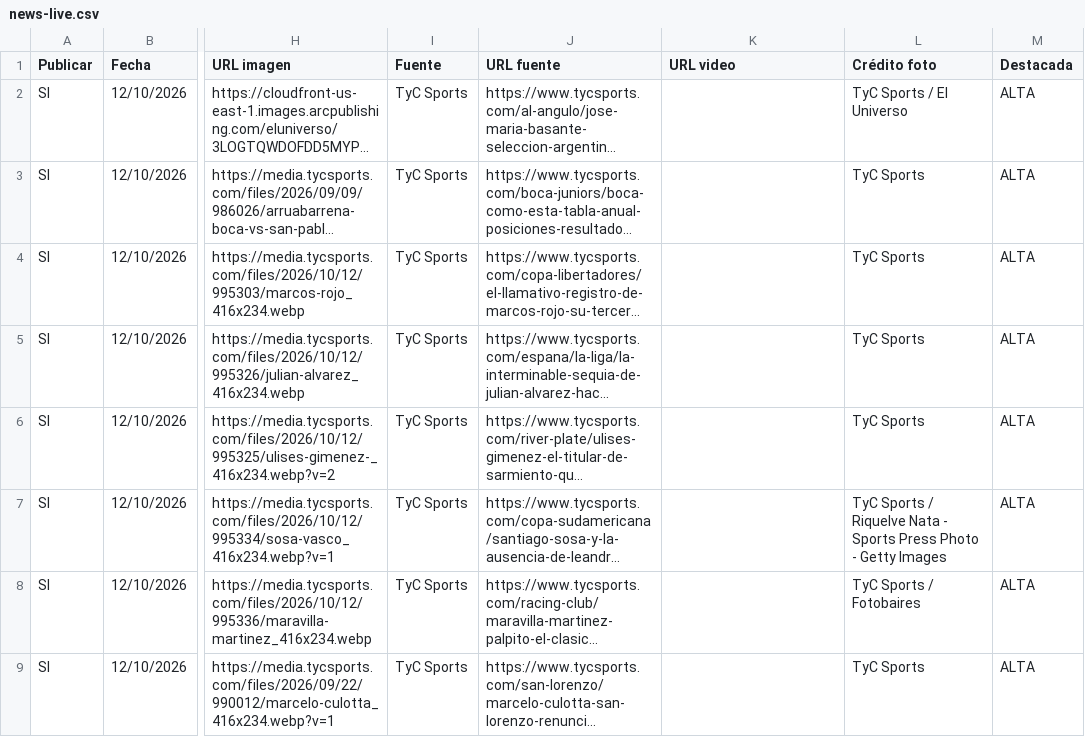
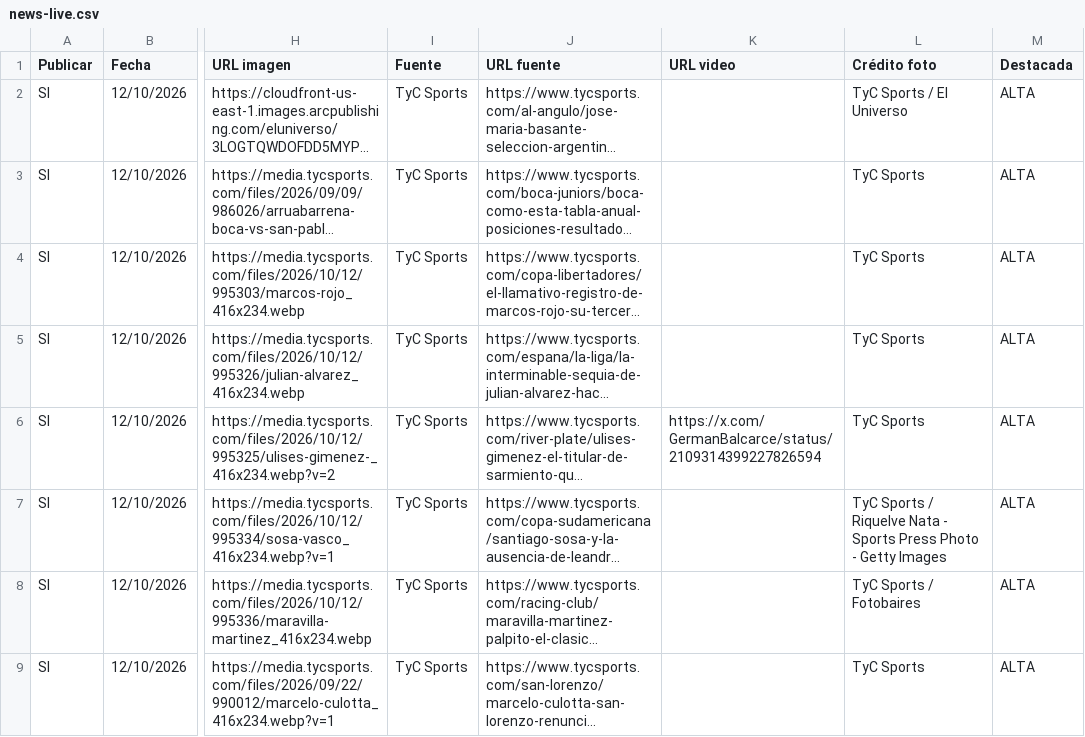
Before and after one commit to RanaMatiusTV/RanaSports, a CSV file: assets/news-live.csv, drawn as a sheet; only a part is shown, gaps mark what is left out; long unchanged cells end in …; the diff names each change by its address in the sheet, - before the commit and + after, or states it on an @@ line.

```diff
--- a/assets/news-live.csv
+++ b/assets/news-live.csv
-K6 (URL video): (empty)
+K6 (URL video): https://x.com/GermanBalcarce/status/2109314399227826594
```
Also changed, not shown: 1 other file.
